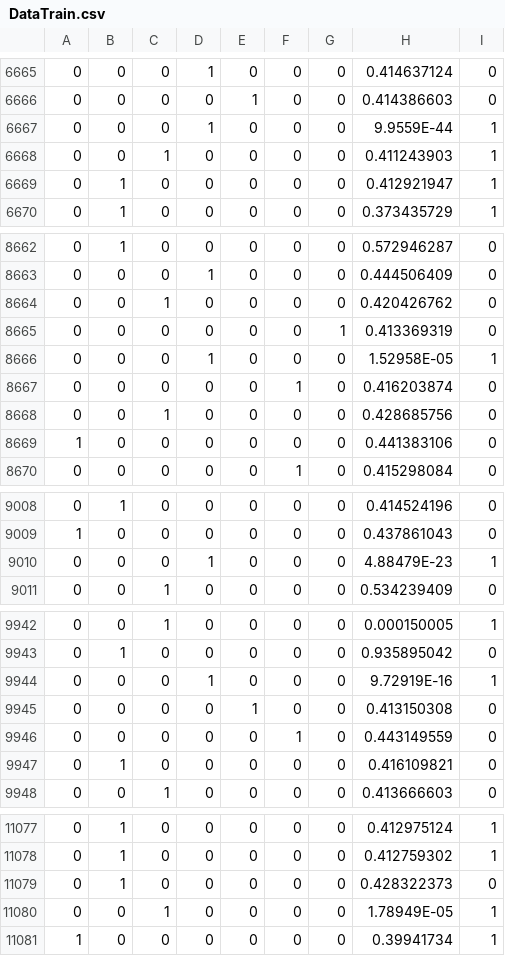
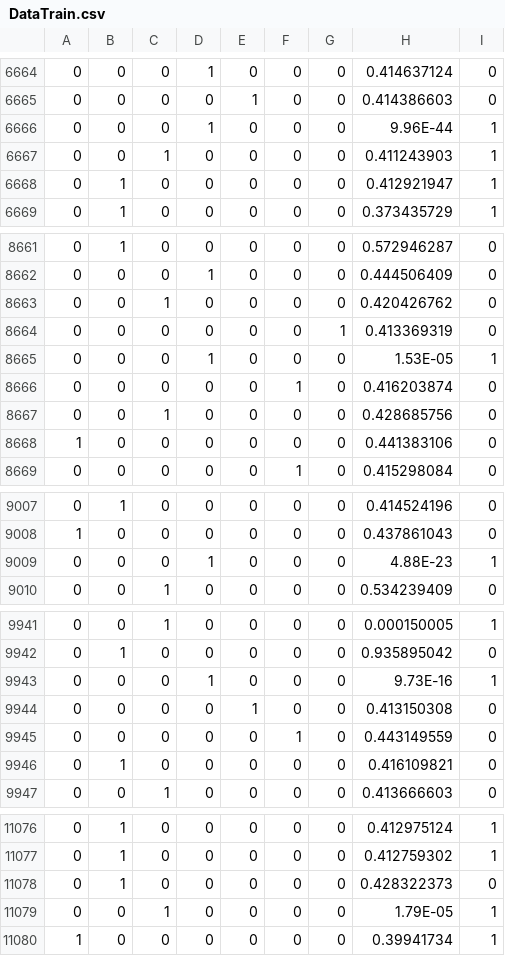
Before and after one commit to kyle-gc/NeuralNet, a CSV file: DataTrain.csv, drawn as a sheet; only a part is shown, gaps mark what is left out; addresses are those after the commit; the diff covers the shown part only; the diff names each change by its address in the sheet, - before the commit and + after, or states it on an @@ line.

```diff
--- a/DataTrain.csv
+++ b/DataTrain.csv
-H6666: 9.9559E-44
+H6666: 9.96E-44
-H8665: 1.52958E-05
+H8665: 1.53E-05
-H9009: 4.88479E-23
+H9009: 4.88E-23
-H9943: 9.72919E-16
+H9943: 9.73E-16
-H11079: 1.78949E-05
+H11079: 1.79E-05
```
Also changed, not shown: 1 removed row and 11 edited cells elsewhere in this file.
